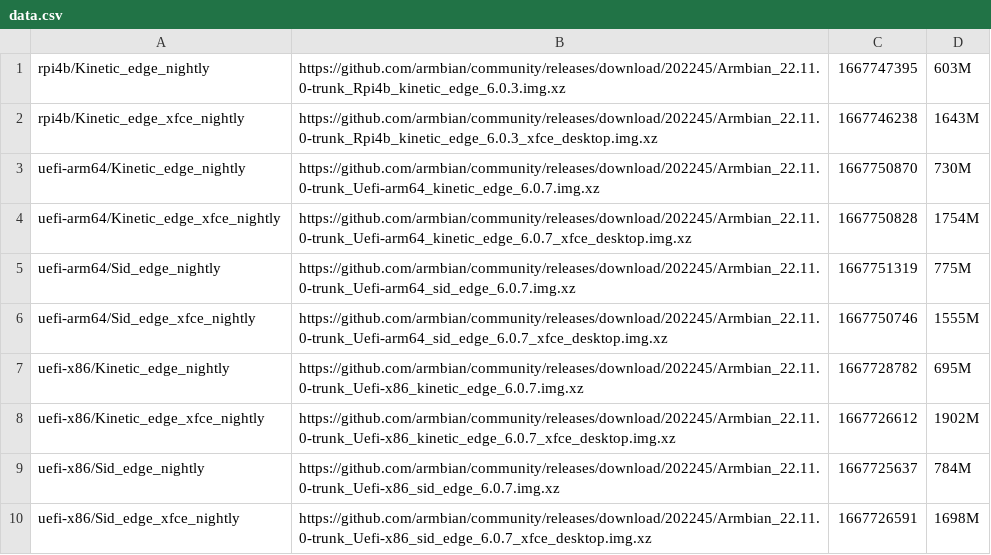
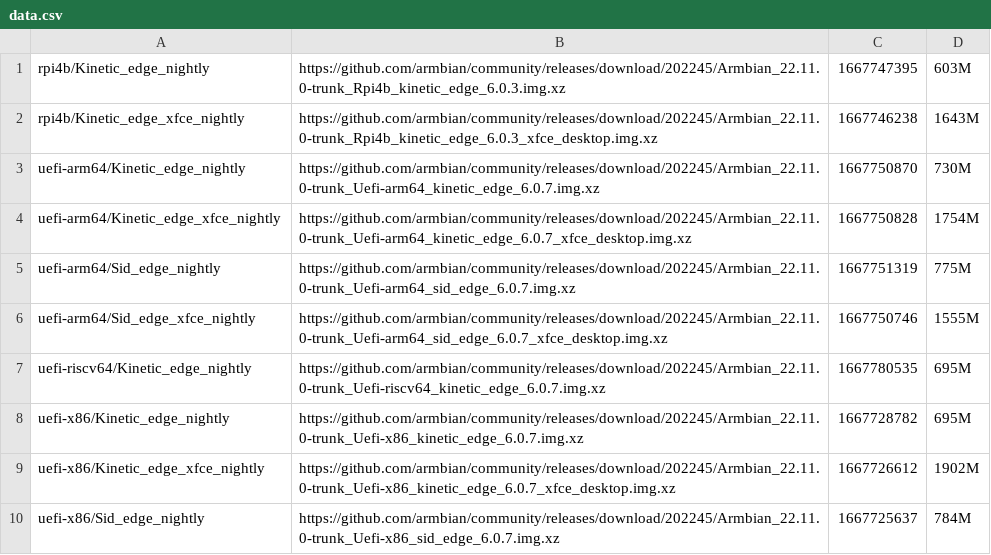
Before and after one commit to armbian/community, a CSV file: data.csv, drawn as a sheet; only a part is shown; the shorter side is filled out with more unchanged rows.

```diff
--- a/data.csv
+++ b/data.csv
@@ -6,2 +6,3 @@ uefi-arm64/Sid_edge_nightly|https://github.com/armbian/community/releases/downlo
 uefi-arm64/Sid_edge_xfce_nightly|https://github.com/armbian/community/releases/download/202245/Armbian_22.11.0-trunk_Uefi-arm64_sid_edge_6.0.7_xfce_desktop.img.xz|1667750746|1555M|
+uefi-riscv64/Kinetic_edge_nightly|https://github.com/armbian/community/releases/download/202245/Armbian_22.11.0-trunk_Uefi-riscv64_kinetic_edge_6.0.7.img.xz|1667780535|695M|
 uefi-x86/Kinetic_edge_nightly|https://github.com/armbian/community/releases/download/202245/Armbian_22.11.0-trunk_Uefi-x86_kinetic_edge_6.0.7.img.xz|1667728782|695M|
```
Also changed, not shown: 1 other file.
